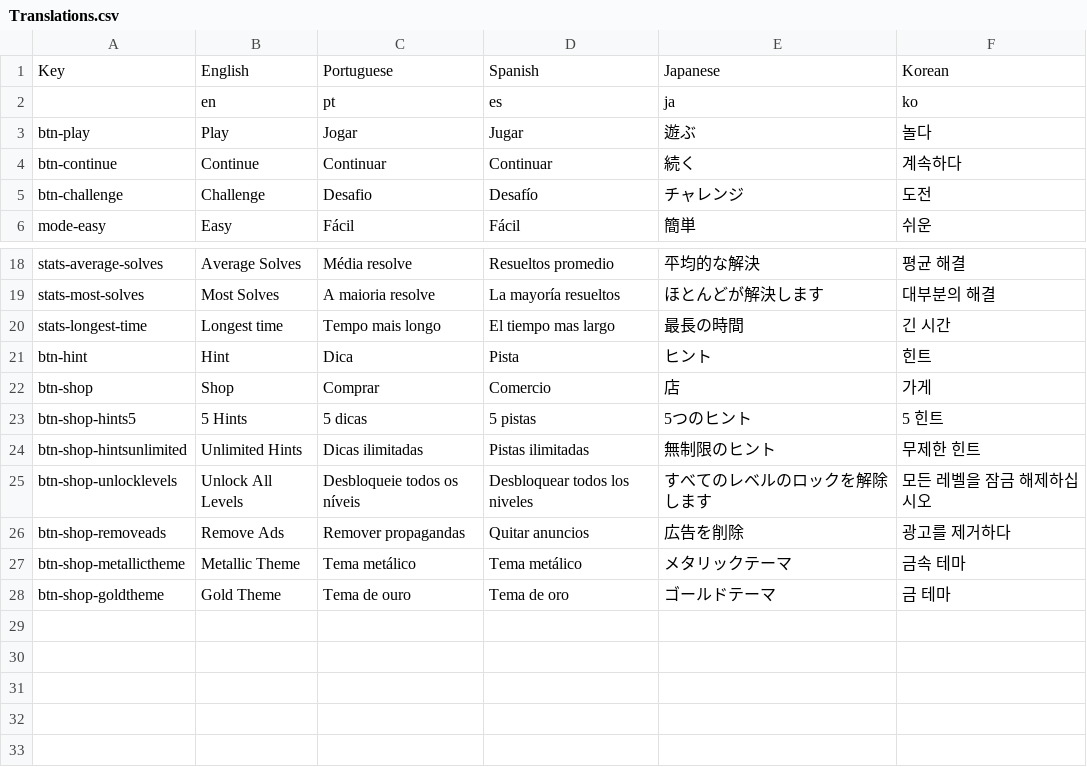
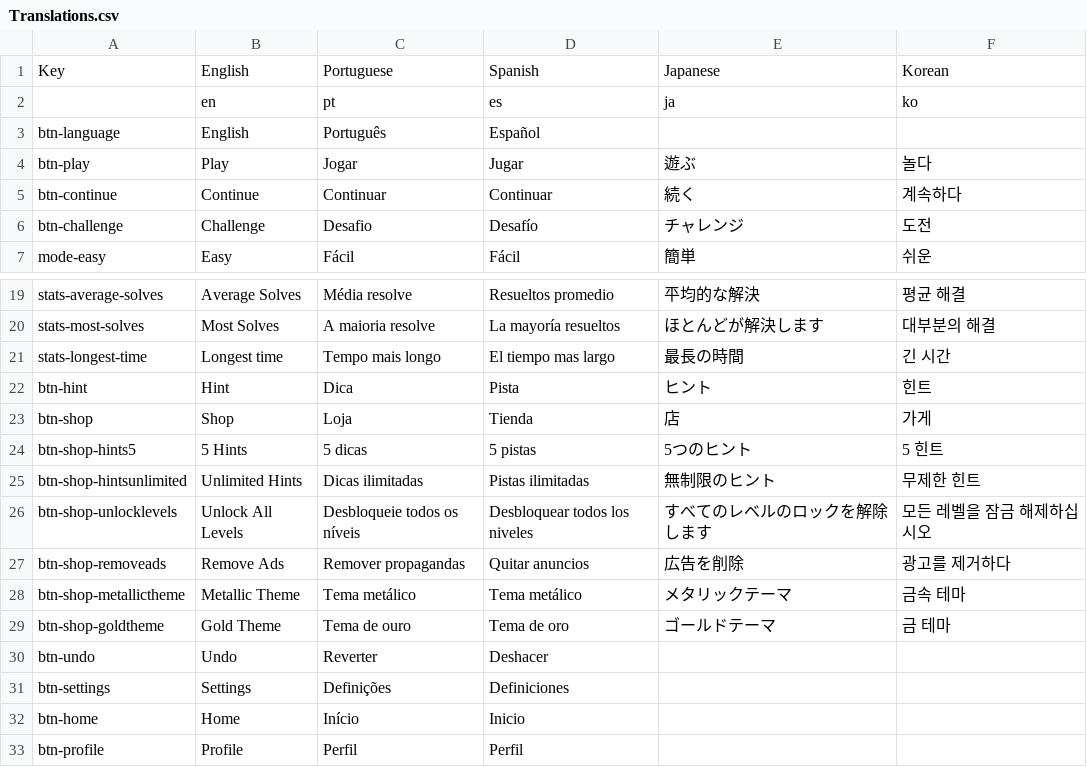
Before and after one commit to sergiodias25/Somatu, a CSV file: Assets/SimpleLocalization/Resources/Localization/Translations.csv, drawn as a sheet; only a part is shown, gaps mark what is left out.

Commit message:
language select in settings panel

```diff
--- a/Assets/SimpleLocalization/Resources/Localization/Translations.csv
+++ b/Assets/SimpleLocalization/Resources/Localization/Translations.csv
@@ -2,2 +2,3 @@ Key,English,Portuguese,Spanish,Japanese,Korean
 ,en,pt,es,ja,ko
+btn-language,English,Português,Español,,
 btn-play,Play,Jogar,Jugar,遊ぶ,놀다
@@ -21,3 +22,3 @@ stats-longest-time,Longest time,Tempo mais longo,El tiempo mas largo,最長の
 btn-hint,Hint,Dica,Pista,ヒント,힌트
-btn-shop,Shop,Comprar,Comercio,店,가게
+btn-shop,Shop,Loja,Tienda,店,가게
 btn-shop-hints5,5 Hints,5 dicas,5 pistas,5つのヒント,5 힌트
@@ -28 +29,5 @@ btn-shop-metallictheme,Metallic Theme,Tema metálico,Tema metálico,メタリッ
 btn-shop-goldtheme,Gold Theme,Tema de ouro,Tema de oro,ゴールドテーマ,금 테마
+btn-undo,Undo,Reverter,Deshacer,,
+btn-settings,Settings,Definições,Definiciones,,
+btn-home,Home,Início,Inicio,,
+btn-profile,Profile,Perfil,Perfil,,
```
Also changed, not shown: 5 other files.
